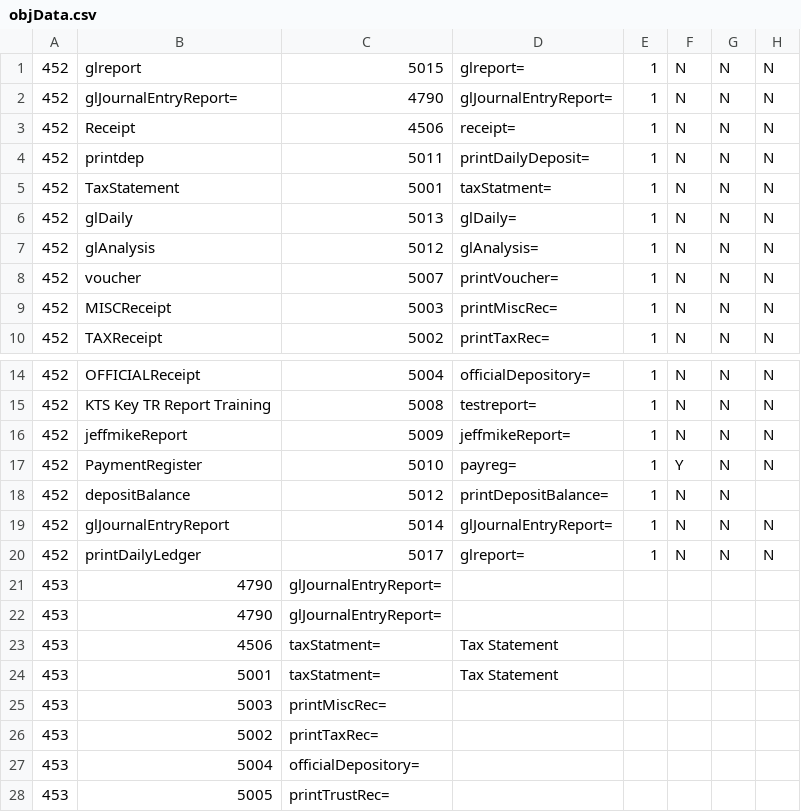
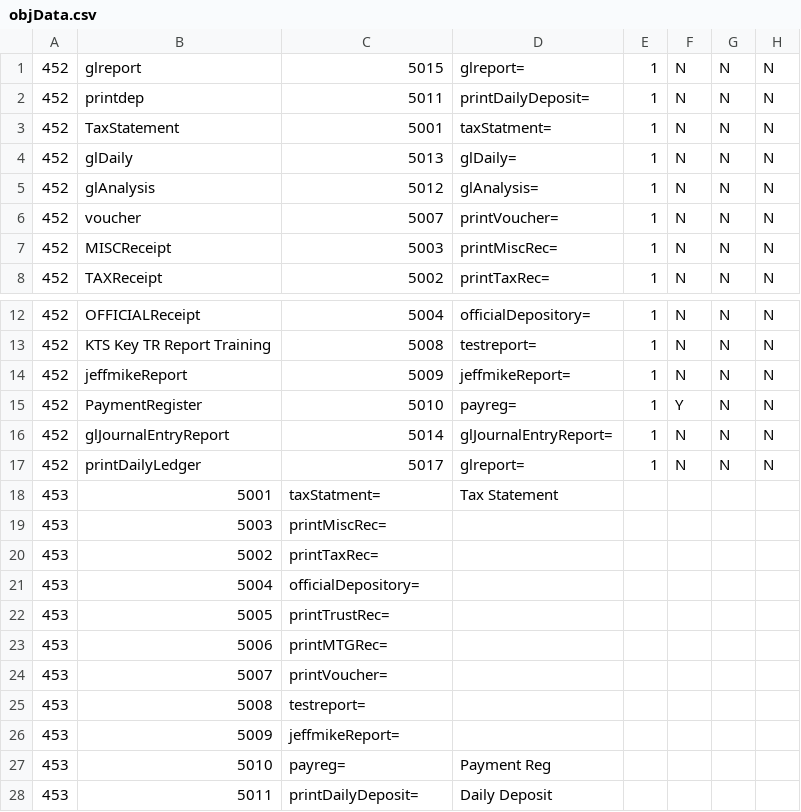
Before and after one commit to navanjr/kts, a CSV file: CSV/objData.csv, drawn as a sheet; only a part is shown, gaps mark what is left out; the shorter side is filled out with more unchanged rows.

Commit message:
key_commit: cleanup csv, tax statements tweaks

```diff
--- a/CSV/objData.csv
+++ b/CSV/objData.csv
@@ -1,4 +1,2 @@
 "452","glreport","5015","glreport=","1","N","N","N"
-"452","glJournalEntryReport=","4790","glJournalEntryReport=","1","N","N","N"
-"452","Receipt","4506","receipt=","1","N","N","N"
 "452","printdep","5011","printDailyDeposit=","1","N","N","N"
@@ -17,8 +15,4 @@
 "452","PaymentRegister","5010","payreg=","1","Y","N","N"
-"452","depositBalance","5012","printDepositBalance=","1","N","N",""
 "452","glJournalEntryReport","5014","glJournalEntryReport=","1","N","N","N"
 "452","printDailyLedger","5017","glreport=","1","N","N","N"
-"453","4790","glJournalEntryReport=","","","","",""
-"453","4790","glJournalEntryReport=","","","","",""
-"453","4506","taxStatment=","Tax Statement","","","",""
 "453","5001","taxStatment=","Tax Statement","","","",""
```
Also changed, not shown: 2 other files.
